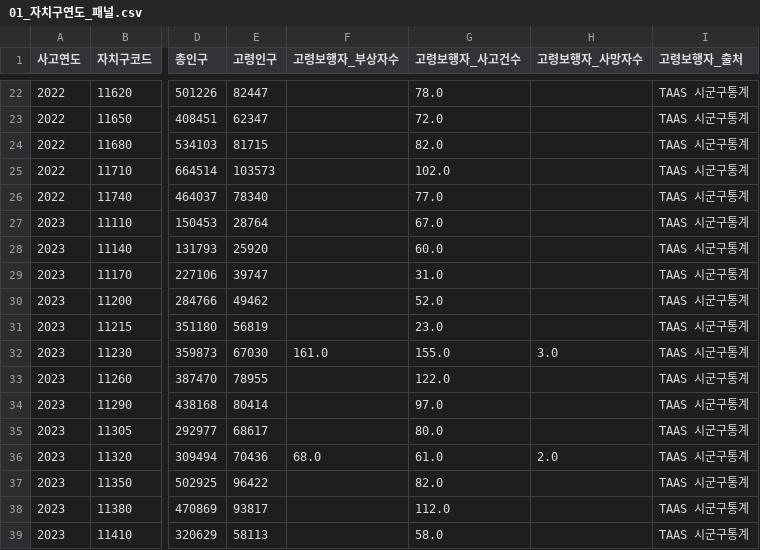
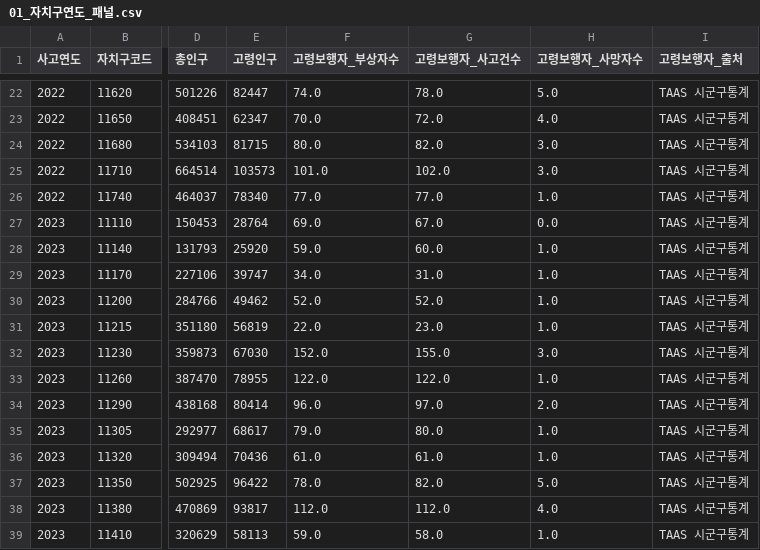
Before and after one commit to csy04x2/elder_accident, a CSV file: data/processed/01_자치구연도_패널.csv, drawn as a sheet; only a part is shown, gaps mark what is left out; the diff covers the shown part only; the diff names each change by its address in the sheet, - before the commit and + after, or states it on an @@ line.

```diff
--- a/data/processed/01_자치구연도_패널.csv
+++ b/data/processed/01_자치구연도_패널.csv
-F22 (고령보행자_부상자수): (empty)
+F22 (고령보행자_부상자수): 74.0
-H22 (고령보행자_사망자수): (empty)
+H22 (고령보행자_사망자수): 5.0
-F23 (고령보행자_부상자수): (empty)
+F23 (고령보행자_부상자수): 70.0
-H23 (고령보행자_사망자수): (empty)
+H23 (고령보행자_사망자수): 4.0
-F24 (고령보행자_부상자수): (empty)
+F24 (고령보행자_부상자수): 80.0
-H24:H25 (고령보행자_사망자수): (empty)
+H24:H25 (고령보행자_사망자수): 3.0
-F25 (고령보행자_부상자수): (empty)
+F25 (고령보행자_부상자수): 101.0
-F26 (고령보행자_부상자수): (empty)
+F26 (고령보행자_부상자수): 77.0
-H26 (고령보행자_사망자수): (empty)
+H26 (고령보행자_사망자수): 1.0
-F27 (고령보행자_부상자수): (empty)
+F27 (고령보행자_부상자수): 69.0
-H27 (고령보행자_사망자수): (empty)
+H27 (고령보행자_사망자수): 0.0
-F28 (고령보행자_부상자수): (empty)
+F28 (고령보행자_부상자수): 59.0
-H28:H31 (고령보행자_사망자수): (empty)
+H28:H31 (고령보행자_사망자수): 1.0
-F29 (고령보행자_부상자수): (empty)
+F29 (고령보행자_부상자수): 34.0
-F30 (고령보행자_부상자수): (empty)
+F30 (고령보행자_부상자수): 52.0
-F31 (고령보행자_부상자수): (empty)
+F31 (고령보행자_부상자수): 22.0
-F32 (고령보행자_부상자수): 161.0
+F32 (고령보행자_부상자수): 152.0
-F33 (고령보행자_부상자수): (empty)
+F33 (고령보행자_부상자수): 122.0
-H33 (고령보행자_사망자수): (empty)
+H33 (고령보행자_사망자수): 1.0
-F34 (고령보행자_부상자수): (empty)
+F34 (고령보행자_부상자수): 96.0
-H34 (고령보행자_사망자수): (empty)
+H34 (고령보행자_사망자수): 2.0
-F35 (고령보행자_부상자수): (empty)
+F35 (고령보행자_부상자수): 79.0
-H35 (고령보행자_사망자수): (empty)
+H35 (고령보행자_사망자수): 1.0
-F36 (고령보행자_부상자수): 68.0
+F36 (고령보행자_부상자수): 61.0
-H36 (고령보행자_사망자수): 2.0
+H36 (고령보행자_사망자수): 1.0
-F37 (고령보행자_부상자수): (empty)
+F37 (고령보행자_부상자수): 78.0
-H37 (고령보행자_사망자수): (empty)
+H37 (고령보행자_사망자수): 5.0
-F38 (고령보행자_부상자수): (empty)
+F38 (고령보행자_부상자수): 112.0
-H38 (고령보행자_사망자수): (empty)
+H38 (고령보행자_사망자수): 4.0
-F39 (고령보행자_부상자수): (empty)
+F39 (고령보행자_부상자수): 59.0
-H39 (고령보행자_사망자수): (empty)
+H39 (고령보행자_사망자수): 1.0
```
Also changed, not shown: 110 edited cells elsewhere in this file, 2 other files.
